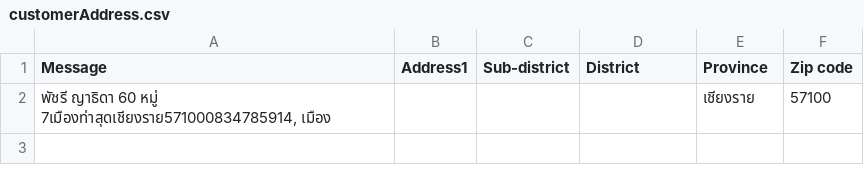
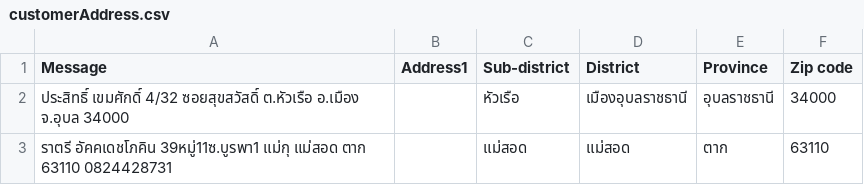
Before and after one commit to KoalasMarch/testNSquare, a CSV file: customerAddress.csv, drawn as a sheet; removed rows and columns are numbered as before the commit, all else as after; the diff names each change by its address in the sheet, - before the commit and + after, or states it on an @@ line.

```diff
--- a/customerAddress.csv
+++ b/customerAddress.csv
-row 2: พัชรี ญาธิดา 60 หมู่ 7เมืองท่าสุดเชียงราย571000834785914, เมือง |  |  |  | เชียงราย | 57100
+row 2: ประสิทธิ์ เขมศักดิ์ 4/32 ซอยสุขสวัสดิ์ ต.หัวเรือ อ.เมือง จ.อุบล 34000 |  | หัวเรือ | เมืองอุบลราชธานี | อุบลราชธานี | 34000
+row 3: ราตรี อัคคเดชโภคิน 39หมู่11ซ.บูรพา1 แม่กุ แม่สอด ตาก 63110 0824428731 |  | แม่สอด | แม่สอด | ตาก | 63110
```
Also changed, not shown: 1 other file.
